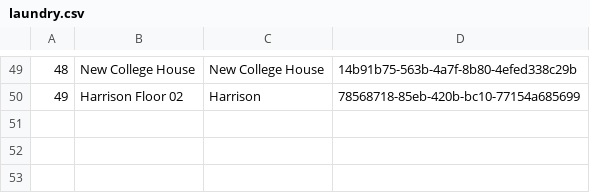
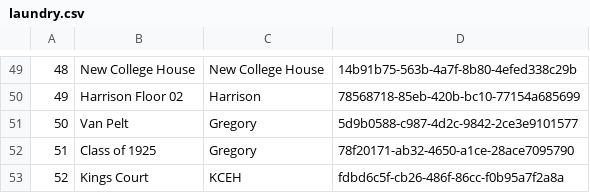
Before and after one commit to pennlabs/penn-sdk-python, a CSV file: penn/data/laundry.csv, drawn as a sheet; only a part is shown, gaps mark what is left out; the diff names each change by its address in the sheet, - before the commit and + after, or states it on an @@ line.

Commit message:
fix #87, update list of laundry halls (van pelt, class of 1925, kings court)

```diff
--- a/penn/data/laundry.csv
+++ b/penn/data/laundry.csv
+row 51: 50 | Van Pelt | Gregory | 5d9b0588-c987-4d2c-9842-2ce3e9101577
+row 52: 51 | Class of 1925 | Gregory | 78f20171-ab32-4650-a1ce-28ace7095790
+row 53: 52 | Kings Court | KCEH | fdbd6c5f-cb26-486f-86cc-f0b95a7f2a8a
```
